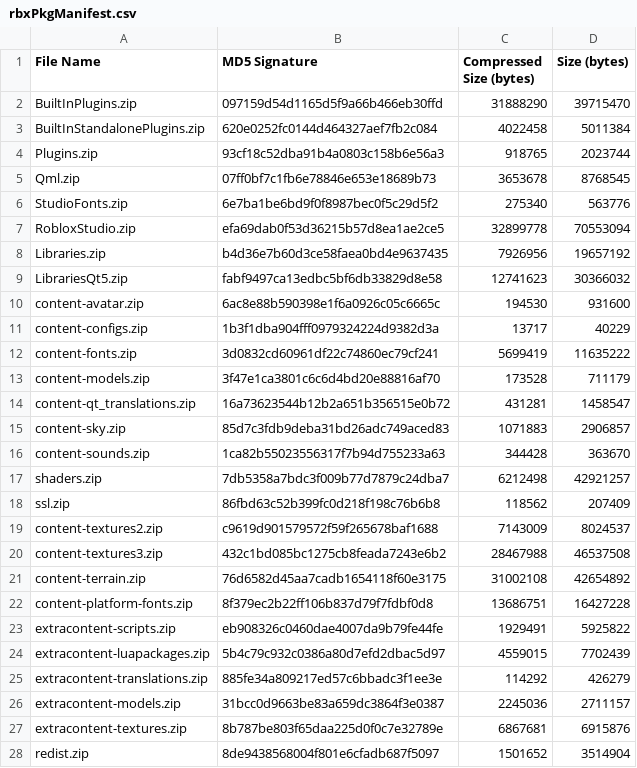
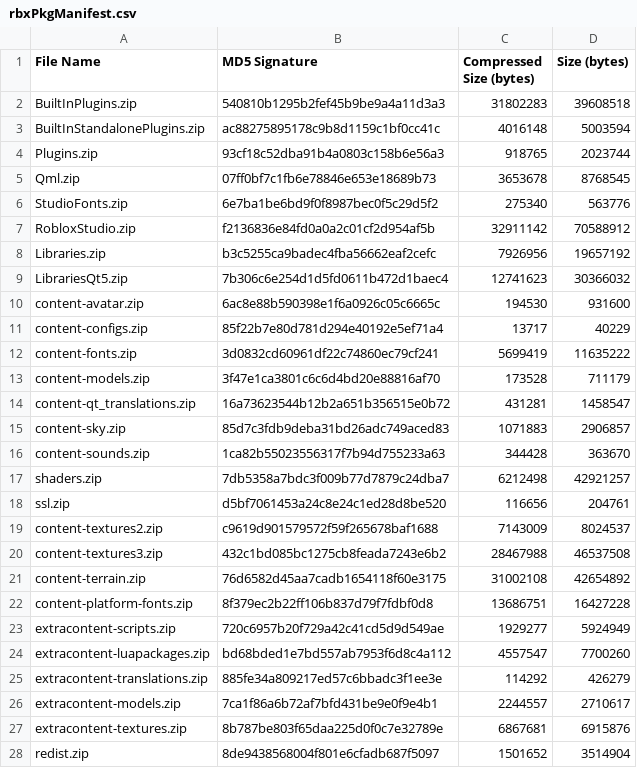
Before and after one commit to CloneTrooper1019/Roblox-Client-Tracker, a CSV file: rbxPkgManifest.csv, drawn as a sheet.

```diff
--- a/rbxPkgManifest.csv
+++ b/rbxPkgManifest.csv
@@ -1,4 +1,4 @@
 File Name,MD5 Signature,Compressed Size (bytes),Size (bytes)
-BuiltInPlugins.zip,097159d54d1165d5f9a66b466eb30ffd,31888290,39715470
-BuiltInStandalonePlugins.zip,620e0252fc0144d464327aef7fb2c084,4022458,5011384
+BuiltInPlugins.zip,540810b1295b2fef45b9be9a4a11d3a3,31802283,39608518
+BuiltInStandalonePlugins.zip,ac88275895178c9b8d1159c1bf0cc41c,4016148,5003594
 Plugins.zip,93cf18c52dba91b4a0803c158b6e56a3,918765,2023744
@@ -6,7 +6,7 @@ Qml.zip,07ff0bf7c1fb6e78846e653e18689b73,3653678,8768545
 StudioFonts.zip,6e7ba1be6bd9f0f8987bec0f5c29d5f2,275340,563776
-RobloxStudio.zip,efa69dab0f53d36215b57d8ea1ae2ce5,32899778,70553094
-Libraries.zip,b4d36e7b60d3ce58faea0bd4e9637435,7926956,19657192
-LibrariesQt5.zip,fabf9497ca13edbc5bf6db33829d8e58,12741623,30366032
+RobloxStudio.zip,f2136836e84fd0a0a2c01cf2d954af5b,32911142,70588912
+Libraries.zip,b3c5255ca9badec4fba56662eaf2cefc,7926956,19657192
+LibrariesQt5.zip,7b306c6e254d1d5fd0611b472d1baec4,12741623,30366032
 content-avatar.zip,6ac8e88b590398e1f6a0926c05c6665c,194530,931600
-content-configs.zip,1b3f1dba904fff0979324224d9382d3a,13717,40229
+content-configs.zip,85f22b7e80d781d294e40192e5ef71a4,13717,40229
 content-fonts.zip,3d0832cd60961df22c74860ec79cf241,5699419,11635222
@@ -17,3 +17,3 @@ content-sounds.zip,1ca82b55023556317f7b94d755233a63,344428,363670
 shaders.zip,7db5358a7bdc3f009b77d7879c24dba7,6212498,42921257
-ssl.zip,86fbd63c52b399fc0d218f198c76b6b8,118562,207409
+ssl.zip,d5bf7061453a24c8e24c1ed28d8be520,116656,204761
 content-textures2.zip,c9619d901579572f59f265678baf1688,7143009,8024537
@@ -22,6 +22,6 @@ content-terrain.zip,76d6582d45aa7cadb1654118f60e3175,31002108,42654892
 content-platform-fonts.zip,8f379ec2b22ff106b837d79f7fdbf0d8,13686751,16427228
-extracontent-scripts.zip,eb908326c0460dae4007da9b79fe44fe,1929491,5925822
-extracontent-luapackages.zip,5b4c79c932c0386a80d7efd2dbac5d97,4559015,7702439
+extracontent-scripts.zip,720c6957b20f729a42c41cd5d9d549ae,1929277,5924949
+extracontent-luapackages.zip,bd68bded1e7bd557ab7953f6d8c4a112,4557547,7700260
 extracontent-translations.zip,885fe34a809217ed57c6bbadc3f1ee3e,114292,426279
-extracontent-models.zip,31bcc0d9663be83a659dc3864f3e0387,2245036,2711157
+extracontent-models.zip,7ca1f86a6b72af7bfd431be9e0f9e4b1,2244557,2710617
 extracontent-textures.zip,8b787be803f65daa225d0f0c7e32789e,6867681,6915876
```
Also changed, not shown: QtResources/Translation/StudioStringsUntranslated.csv, rbxManifest.csv, 22 other files.
